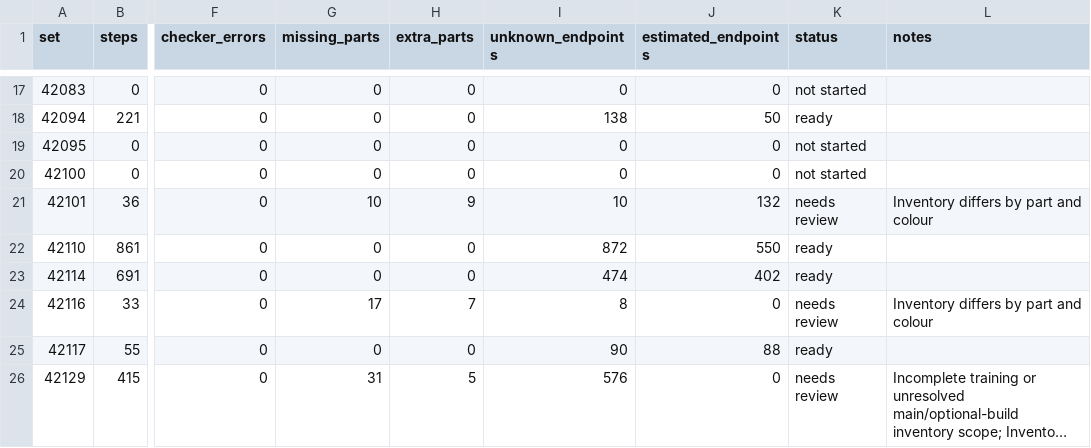
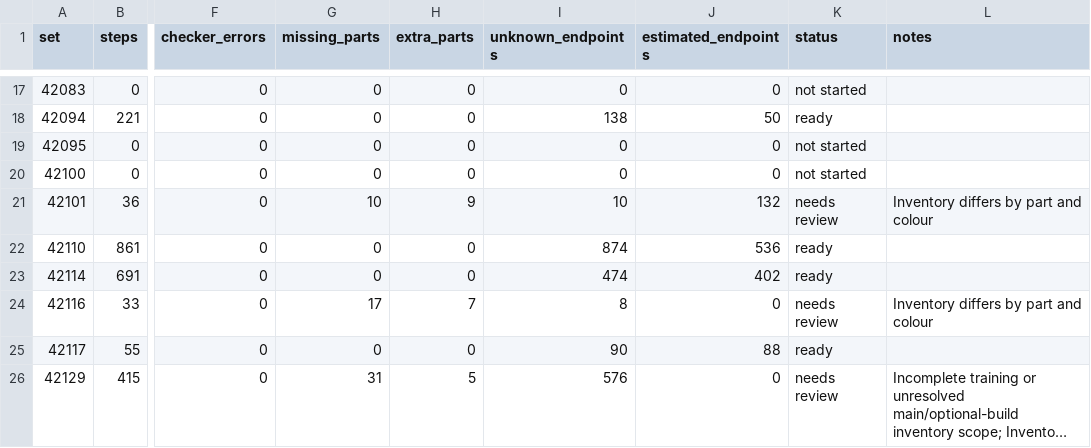
Before and after one commit to Denisuper/Lego-AI, a CSV file: docs/dataset_status.csv, drawn as a sheet; only a part is shown, gaps mark what is left out; long unchanged cells end in …; the diff names each change by its address in the sheet, - before the commit and + after, or states it on an @@ line.

```diff
--- a/docs/dataset_status.csv
+++ b/docs/dataset_status.csv
-I22 (unknown_endpoints): 872
+I22 (unknown_endpoints): 874
-J22 (estimated_endpoints): 550
+J22 (estimated_endpoints): 536
```
Also changed, not shown: 4 other files.
